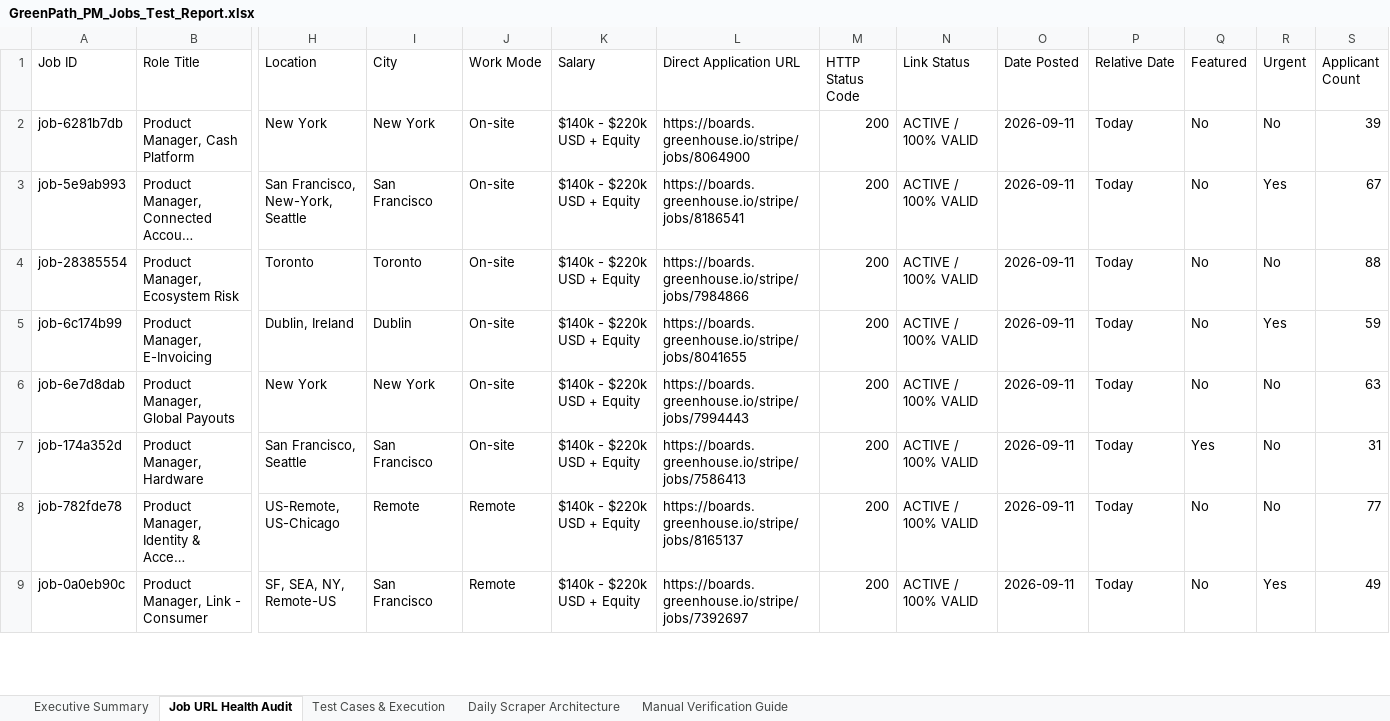
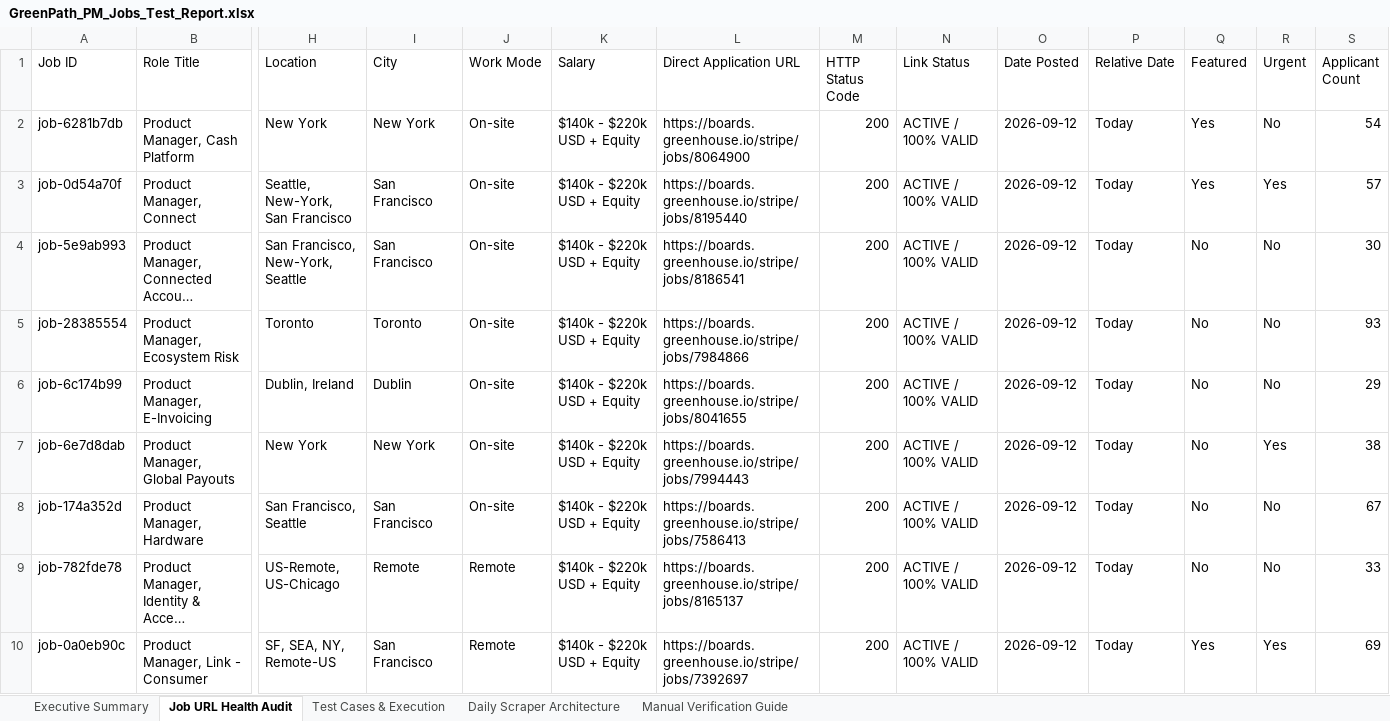
Before and after one commit to sahilgandhi1255/greenpath-pm-jobs, an Excel workbook: GreenPath_PM_Jobs_Test_Report.xlsx, sheet Job URL Health Audit, drawn as a sheet; only a part is shown, gaps mark what is left out; long unchanged cells end in …; values as stored, in another font and other column widths than the file's, no borders; addresses are those after the commit; rows hold the shown columns only; the diff covers the shown part only; the diff names each change by its address in the sheet, - before the commit and + after, or states it on an @@ line.

```diff
--- a/GreenPath_PM_Jobs_Test_Report.xlsx (sheet Job URL Health Audit)
+++ b/GreenPath_PM_Jobs_Test_Report.xlsx (sheet Job URL Health Audit)
-O2 (Date Posted): 2026-09-11
+O2 (Date Posted): 2026-09-12
-Q2 (Featured): No
+Q2 (Featured): Yes
-S2 (Applicant Count): 39
+S2 (Applicant Count): 54
+row 3: job-0d54a70f | Product Manager, Connect | Seattle, New-York, San Francisco | San Francisco | On-site | $140k - $220k USD + Equity | https://boards.greenhouse.io/stripe/jobs/8195440 | 200 | ACTIVE / 100% VALID | 2026-09-12 | Today | Yes | Yes | 57
-O4:O10 (Date Posted): 2026-09-11
+O4:O10 (Date Posted): 2026-09-12
-R4 (Urgent): Yes
+R4 (Urgent): No
-S4 (Applicant Count): 67
+S4 (Applicant Count): 30
-S5 (Applicant Count): 88
+S5 (Applicant Count): 93
-R6 (Urgent): Yes
+R6 (Urgent): No
-S6 (Applicant Count): 59
+S6 (Applicant Count): 29
-R7 (Urgent): No
+R7 (Urgent): Yes
-S7 (Applicant Count): 63
+S7 (Applicant Count): 38
-Q8 (Featured): Yes
+Q8 (Featured): No
-S8 (Applicant Count): 31
+S8 (Applicant Count): 67
-S9 (Applicant Count): 77
+S9 (Applicant Count): 33
-Q10 (Featured): No
+Q10 (Featured): Yes
-S10 (Applicant Count): 49
+S10 (Applicant Count): 69
```
Also changed, not shown: 4 added rows, 4 removed rows and 569 edited cells elsewhere in this sheet, sheet Test Cases & Execution, sheet Executive Summary, sheet Manual Verification Guide, 2 other files.
